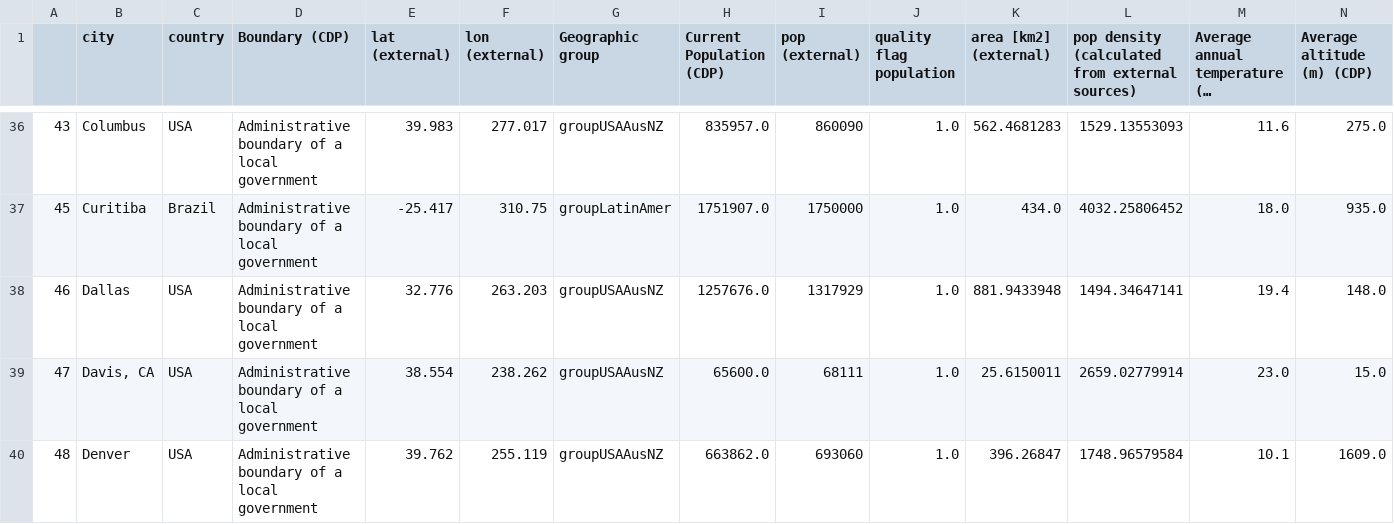
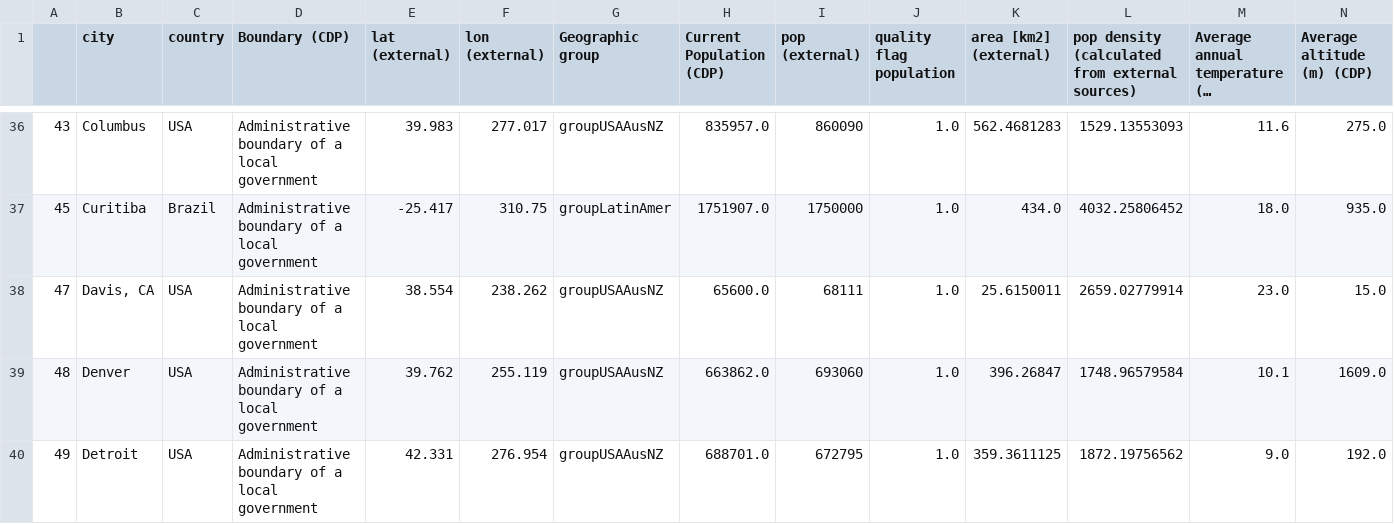
Before and after one commit to KatiRG/cityBeta, a TSV file: data/cityApp_attributes.tsv, drawn as a sheet; only a part is shown, gaps mark what is left out; the shorter side is filled out with more unchanged rows; long unchanged cells end in …; rows hold the shown columns only; the diff names each change by its address in the sheet, - before the commit and + after, or states it on an @@ line.

Commit message:
WIP: Dallas removed since corrected s1 is -ve

```diff
--- a/data/cityApp_attributes.tsv
+++ b/data/cityApp_attributes.tsv
-row 38: 46 | Dallas | USA | Administrative boundary of a local government | 32.776 | 263.203 | groupUSAAusNZ | 1257676.0 | 1317929 | 1.0 | 881.9433948 | 1494.34647141 | 19.4 | 148.0
```
Also changed, not shown: 2 other files.
